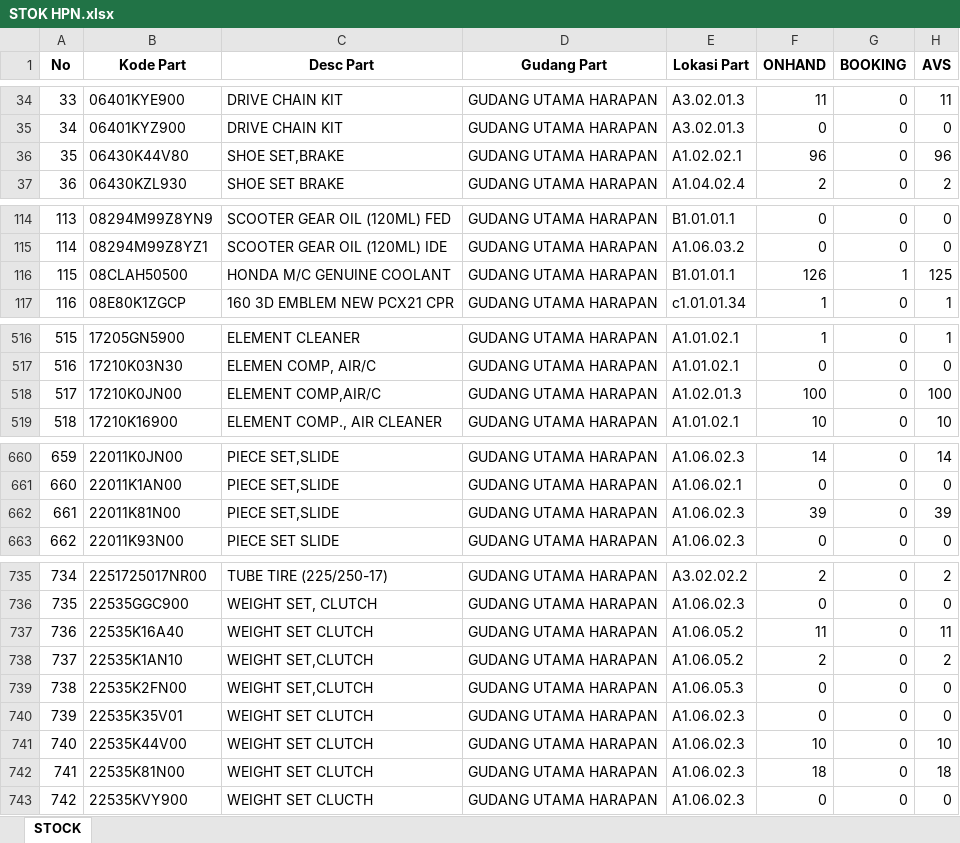
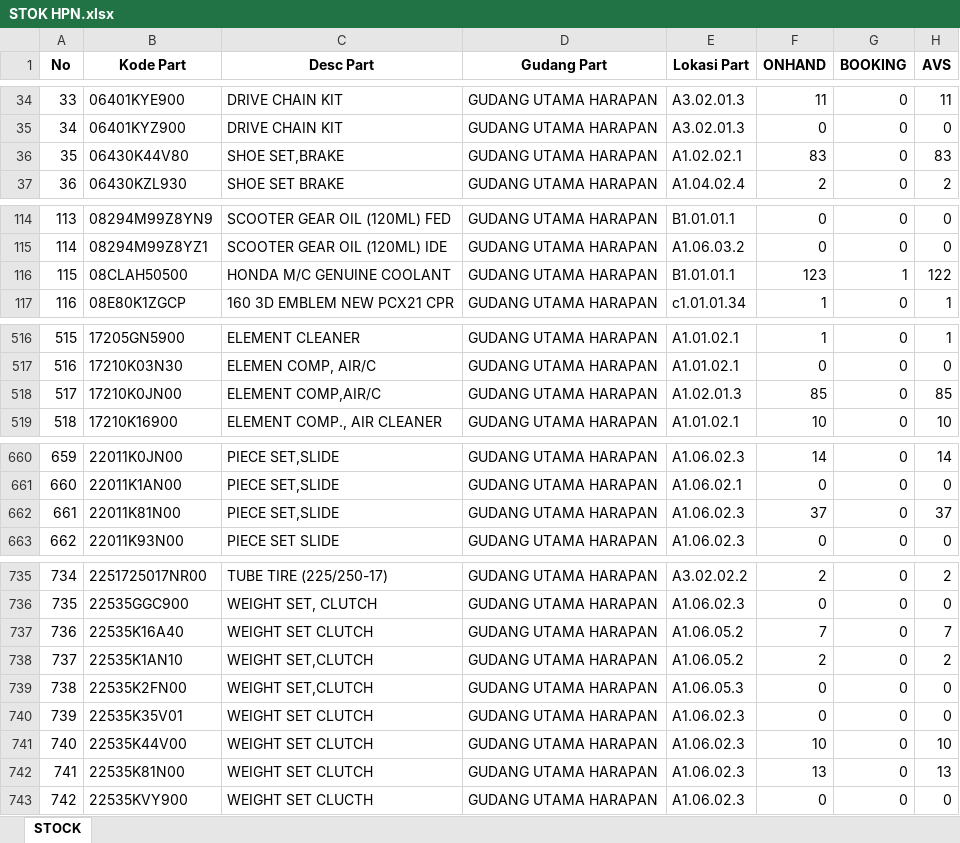
Before and after one commit to suwandakurnia/HILPSD, an Excel workbook: STOK DEALER/STOK HPN.xlsx, sheet STOCK, drawn as a sheet; only a part is shown, gaps mark what is left out; values as stored, in another font and other column widths than the file's, no borders; the diff covers the shown part only; the diff names each change by its address in the sheet, - before the commit and + after, or states it on an @@ line.

```diff
--- a/STOK DEALER/STOK HPN.xlsx (sheet STOCK)
+++ b/STOK DEALER/STOK HPN.xlsx (sheet STOCK)
-F36 (ONHAND): 96
+F36 (ONHAND): 83
-H36 (AVS): 96
+H36 (AVS): 83
-F116 (ONHAND): 126
+F116 (ONHAND): 123
-H116 (AVS): 125
+H116 (AVS): 122
-F518 (ONHAND): 100
+F518 (ONHAND): 85
-H518 (AVS): 100
+H518 (AVS): 85
-F662 (ONHAND): 39
+F662 (ONHAND): 37
-H662 (AVS): 39
+H662 (AVS): 37
-F737 (ONHAND): 11
+F737 (ONHAND): 7
-H737 (AVS): 11
+H737 (AVS): 7
-F742 (ONHAND): 18
+F742 (ONHAND): 13
-H742 (AVS): 18
+H742 (AVS): 13
```
Also changed, not shown: 42 edited cells elsewhere in this sheet.
